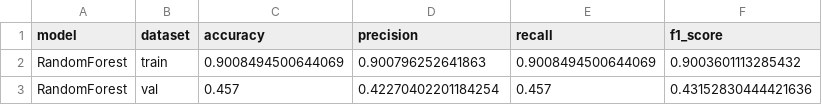
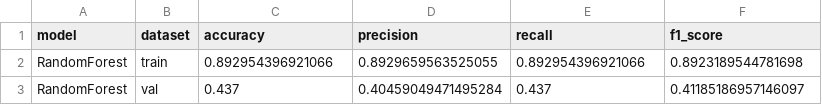
Before and after one commit to ShiaronHA/bayesian-domestic-violence-peru-test, a CSV file: results/metrics_random_forest.csv, drawn as a sheet.

```diff
--- a/results/metrics_random_forest.csv
+++ b/results/metrics_random_forest.csv
@@ -1,3 +1,3 @@
 model,dataset,accuracy,precision,recall,f1_score
-RandomForest,train,0.9008494500644069,0.900796252641863,0.9008494500644069,0.9003601113285432
-RandomForest,val,0.457,0.42270402201184254,0.457,0.43152830444421636
+RandomForest,train,0.892954396921066,0.8929659563525055,0.892954396921066,0.8923189544781698
+RandomForest,val,0.437,0.40459049471495284,0.437,0.41185186957146097
```
Also changed, not shown: 2 other files.
